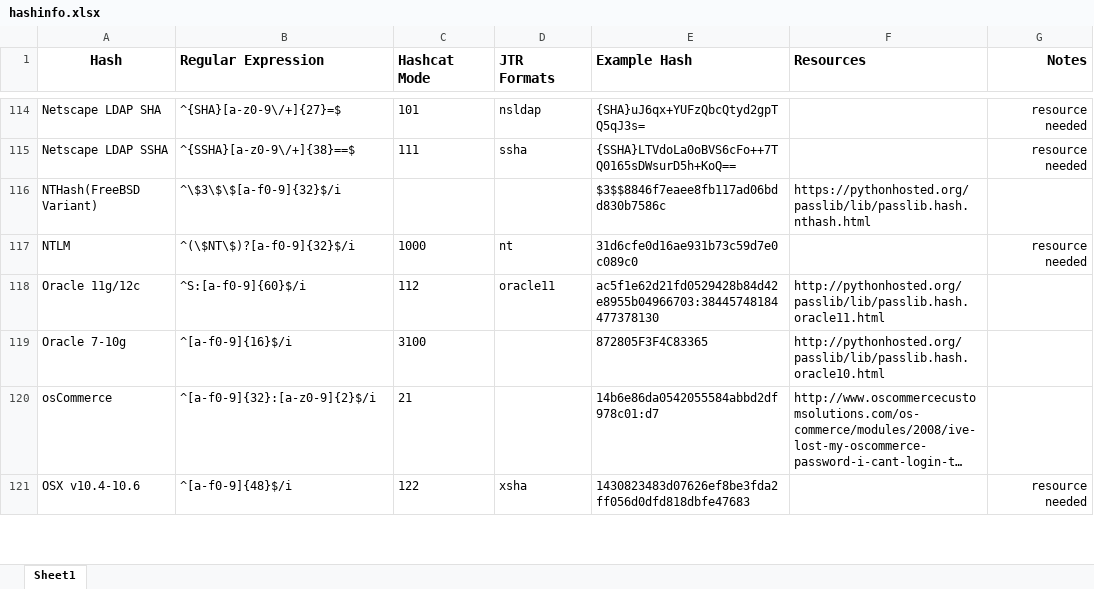
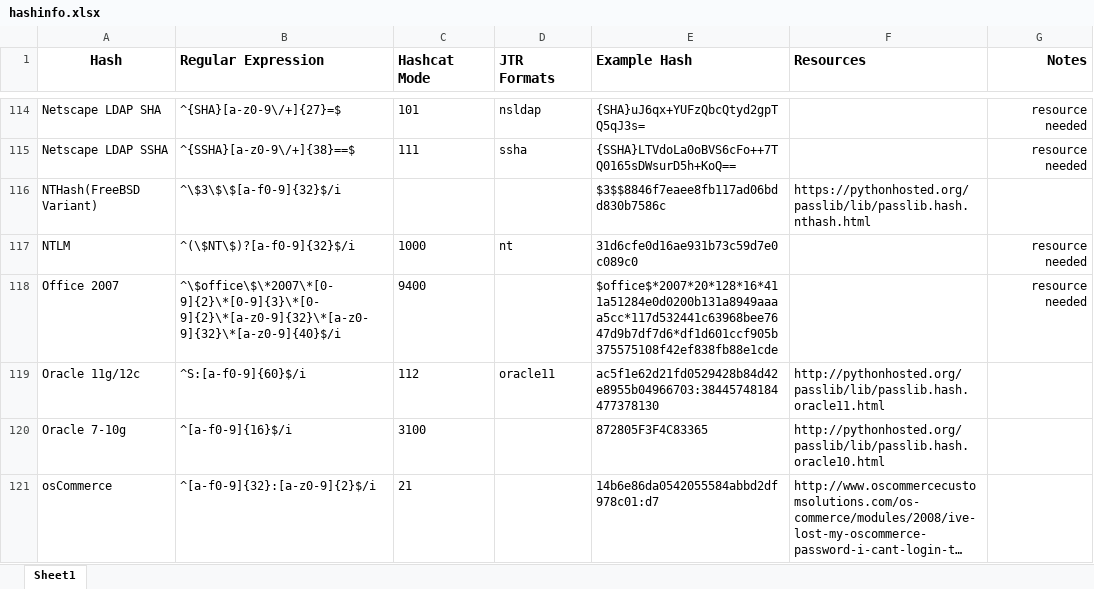
Before and after one commit to psypanda/hashID, an Excel workbook: hashinfo.xlsx, sheet Sheet1, drawn as a sheet; only a part is shown, gaps mark what is left out; the shorter side is filled out with more unchanged rows; long unchanged cells end in …; values as stored, in another font and other column widths than the file's, no borders; the diff names each change by its address in the sheet, - before the commit and + after, or states it on an @@ line.

Commit message:
Office 2007
added Office 2007 format from latest hashcat wiki updates (hash format
resource needed)

```diff
--- a/hashinfo.xlsx (sheet Sheet1)
+++ b/hashinfo.xlsx (sheet Sheet1)
+row 118: Office 2007 | ^\$office\$\*2007\*[0-9]{2}\*[0-9]{3}\*[0-9]{2}\*[a-z0-9]{32}\*[a-z0-9]{32}\*[a-z0-9]{40}$/i | 9400 |  | $office$*2007*20*128*16*411a51284e0d0200b131a8949aaaa5cc*117d532441c63968bee7647d9b7df7d6*df1d601ccf905b375575108f42ef838fb88e1cde |  | resource needed
```
Also changed, not shown: 1 other file.
